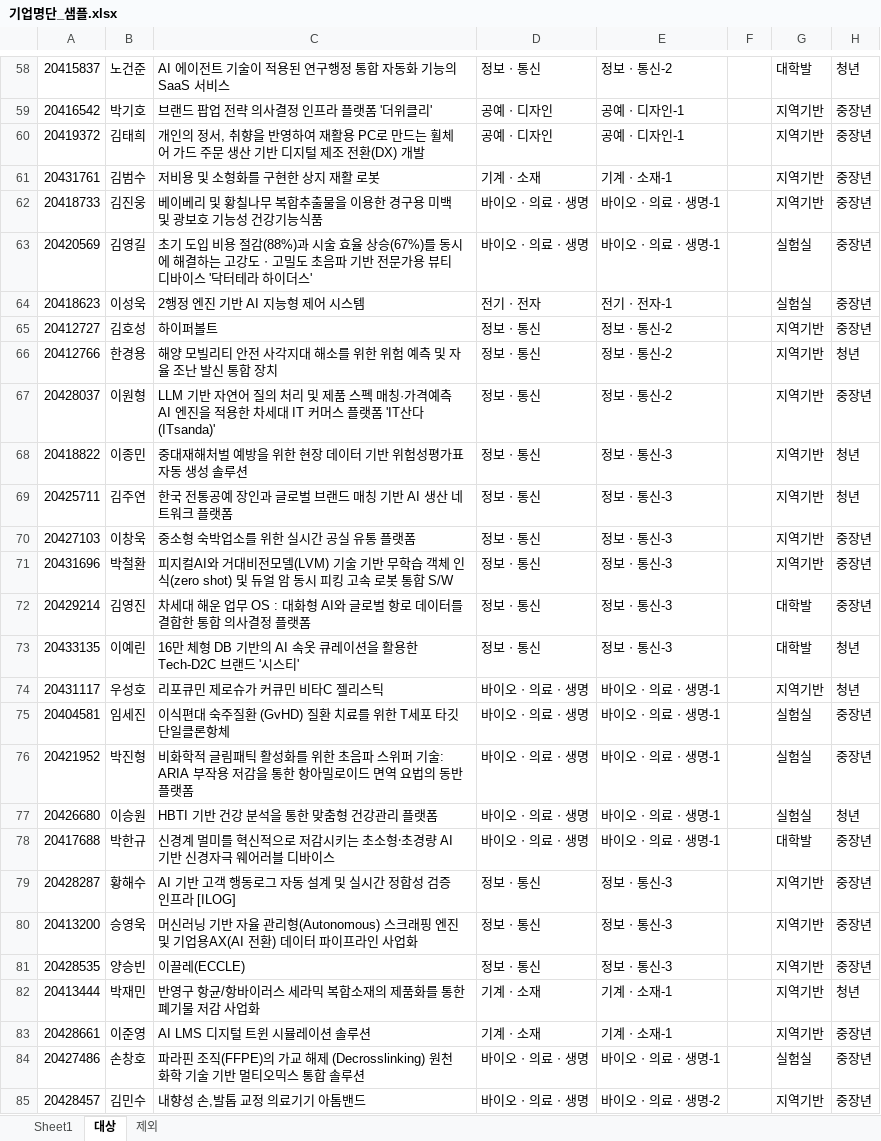
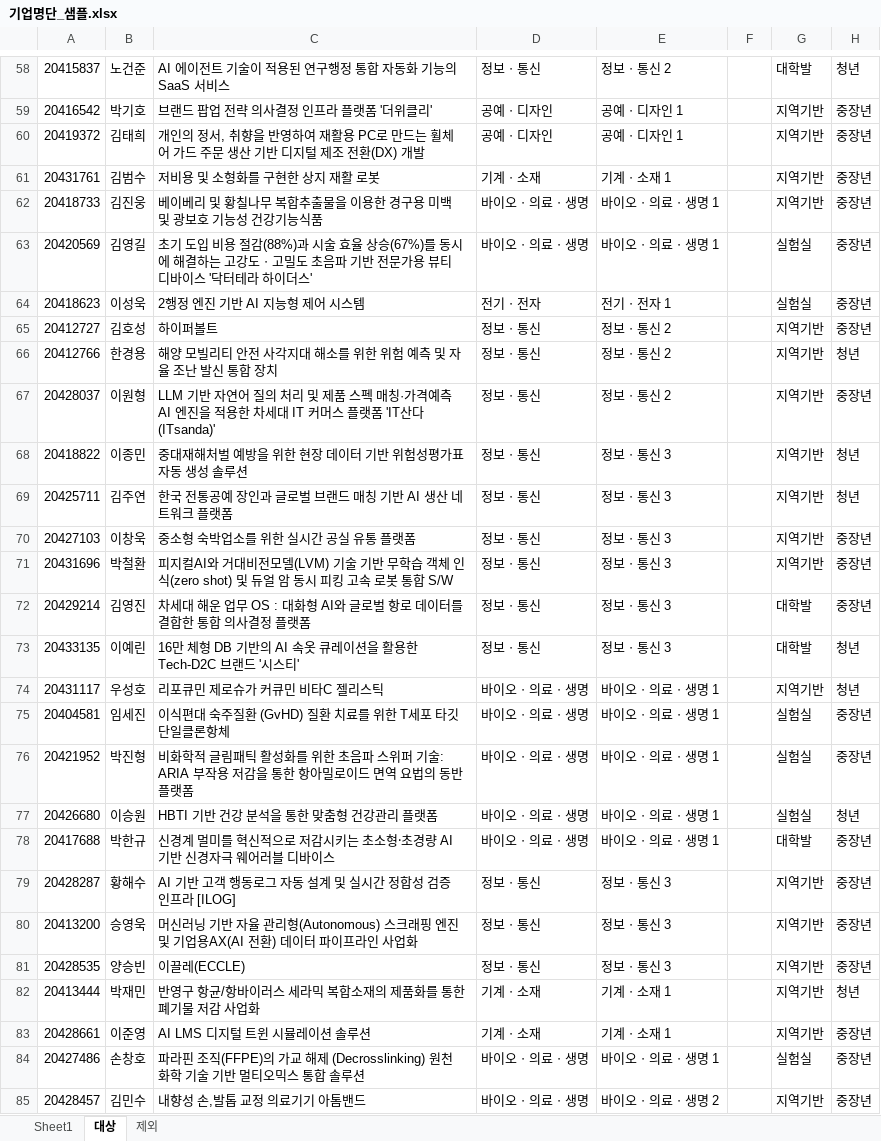
Before and after one commit to sdy0610-cmd/evaluation-system-pt, an Excel workbook: 기업명단_샘플.xlsx, sheet 대상, drawn as a sheet; only a part is shown, gaps mark what is left out; values as stored, in another font and other column widths than the file's, no borders; the diff covers the shown part only; the diff names each change by its address in the sheet, - before the commit and + after, or states it on an @@ line.

```diff
--- a/기업명단_샘플.xlsx (sheet 대상)
+++ b/기업명단_샘플.xlsx (sheet 대상)
-E58: 정보ㆍ통신-2
+E58: 정보ㆍ통신 2
-E59:E60: 공예ㆍ디자인-1
+E59:E60: 공예ㆍ디자인 1
-E61: 기계ㆍ소재-1
+E61: 기계ㆍ소재 1
-E62:E63: 바이오ㆍ의료ㆍ생명-1
+E62:E63: 바이오ㆍ의료ㆍ생명 1
-E64: 전기ㆍ전자-1
+E64: 전기ㆍ전자 1
-E65:E67: 정보ㆍ통신-2
+E65:E67: 정보ㆍ통신 2
-E68:E73: 정보ㆍ통신-3
+E68:E73: 정보ㆍ통신 3
-E74:E78: 바이오ㆍ의료ㆍ생명-1
+E74:E78: 바이오ㆍ의료ㆍ생명 1
-E79:E81: 정보ㆍ통신-3
+E79:E81: 정보ㆍ통신 3
-E82:E83: 기계ㆍ소재-1
+E82:E83: 기계ㆍ소재 1
-E84: 바이오ㆍ의료ㆍ생명-1
+E84: 바이오ㆍ의료ㆍ생명 1
-E85: 바이오ㆍ의료ㆍ생명-2
+E85: 바이오ㆍ의료ㆍ생명 2
```
Also changed, not shown: 191 edited cells elsewhere in this sheet, 10 other files.
